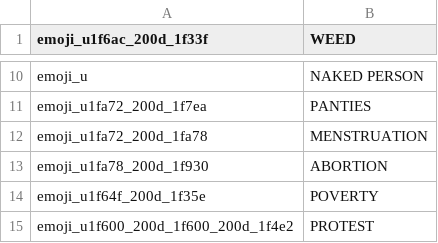
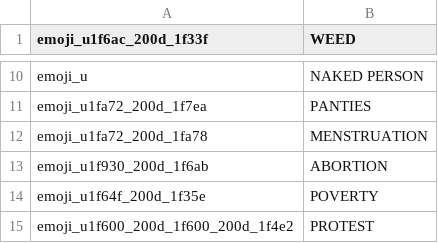
Before and after one commit to jakubvalenta/real-emoji, a CSV file: emoji.csv, drawn as a sheet; only a part is shown, gaps mark what is left out.

```diff
--- a/emoji.csv
+++ b/emoji.csv
@@ -12,3 +12,3 @@ emoji_u1fa72_200d_1f7ea,PANTIES
 emoji_u1fa72_200d_1fa78,MENSTRUATION
-emoji_u1fa78_200d_1f930,ABORTION
+emoji_u1f930_200d_1f6ab,ABORTION
 emoji_u1f64f_200d_1f35e,POVERTY
```
Also changed, not shown: 1 other file.
